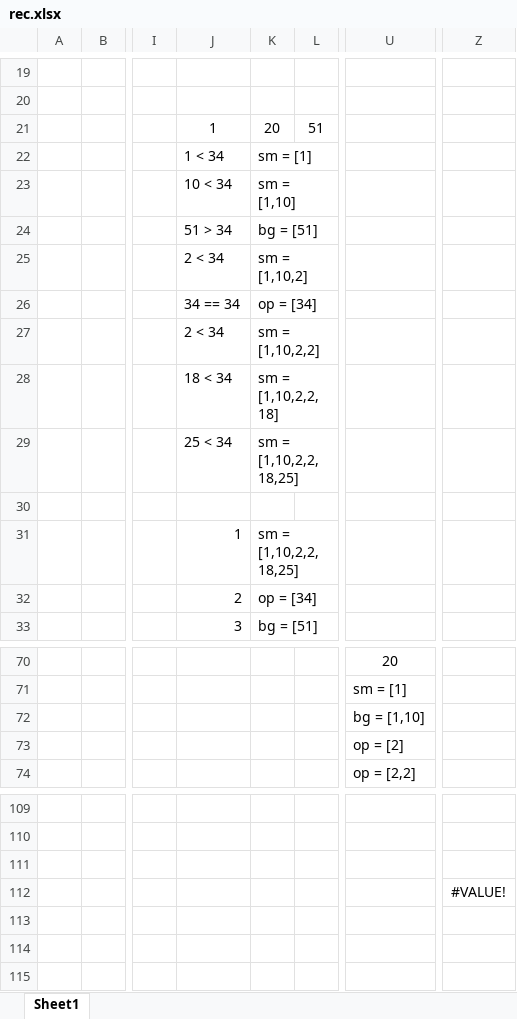
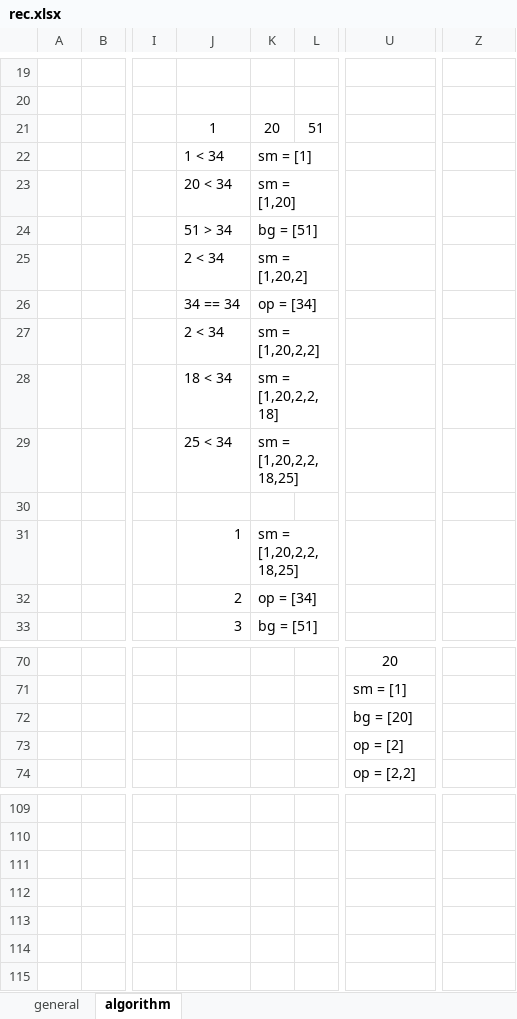
Before and after one commit to Mu4a4o/data_engineer_training, an Excel workbook: lesson 26 (python,excel)/rec.xlsx, sheet algorithm, drawn as a sheet; only a part is shown, gaps mark what is left out; values as stored, in another font and other column widths than the file's, no borders; charts and pictures not drawn; the diff names each change by its address in the sheet, - before the commit and + after, or states it on an @@ line.

Commit message:
+ Algor

```diff
--- a/lesson 26 (python,excel)/rec.xlsx (sheet algorithm)
+++ b/lesson 26 (python,excel)/rec.xlsx (sheet algorithm)
-sheet tab: Sheet1
+sheet tab: algorithm
+sheet tab: general
-J23: 10 < 34
+J23: 20 < 34
-K23: sm = [1,10]
+K23: sm = [1,20]
-K25: sm = [1,10,2]
+K25: sm = [1,20,2]
-K27: sm = [1,10,2,2]
+K27: sm = [1,20,2,2]
-K28: sm = [1,10,2,2,18]
+K28: sm = [1,20,2,2,18]
-K29: sm = [1,10,2,2,18,25]
+K29: sm = [1,20,2,2,18,25]
-K31: sm = [1,10,2,2,18,25]
+K31: sm = [1,20,2,2,18,25]
-U72: bg = [1,10]
+U72: bg = [20]
-Z112: #VALUE!
+Z112: (empty)
```
Also changed, not shown: 3 other files.
